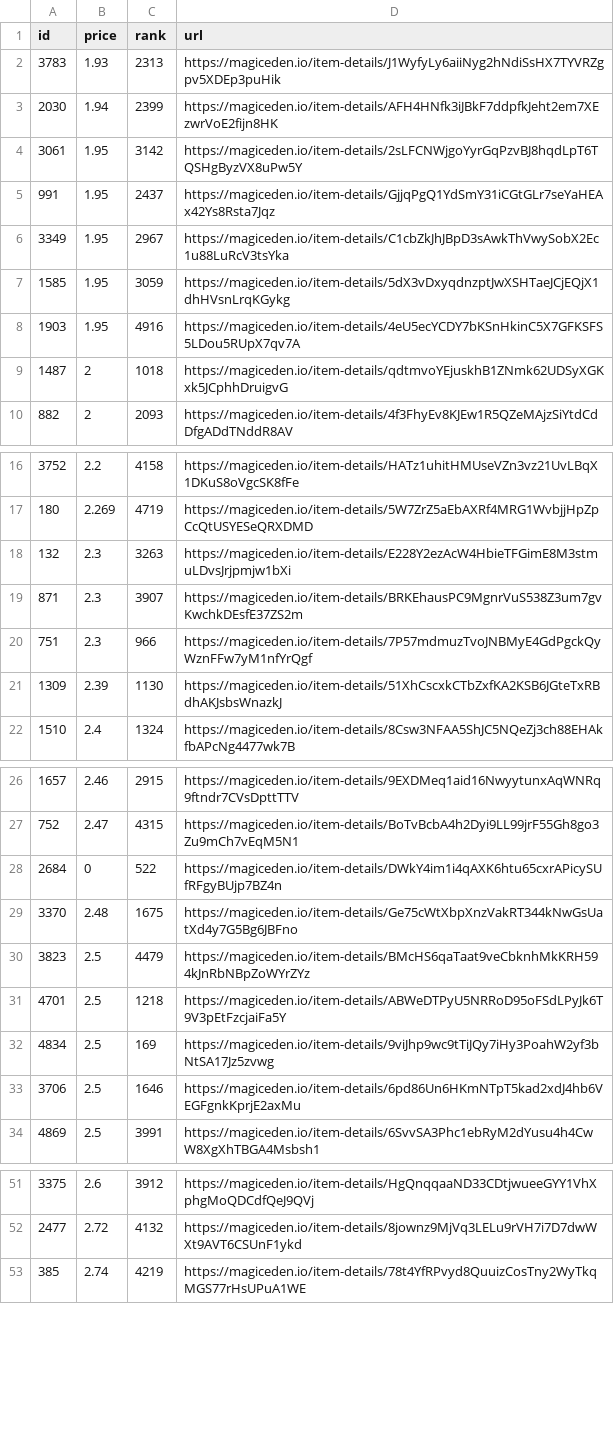
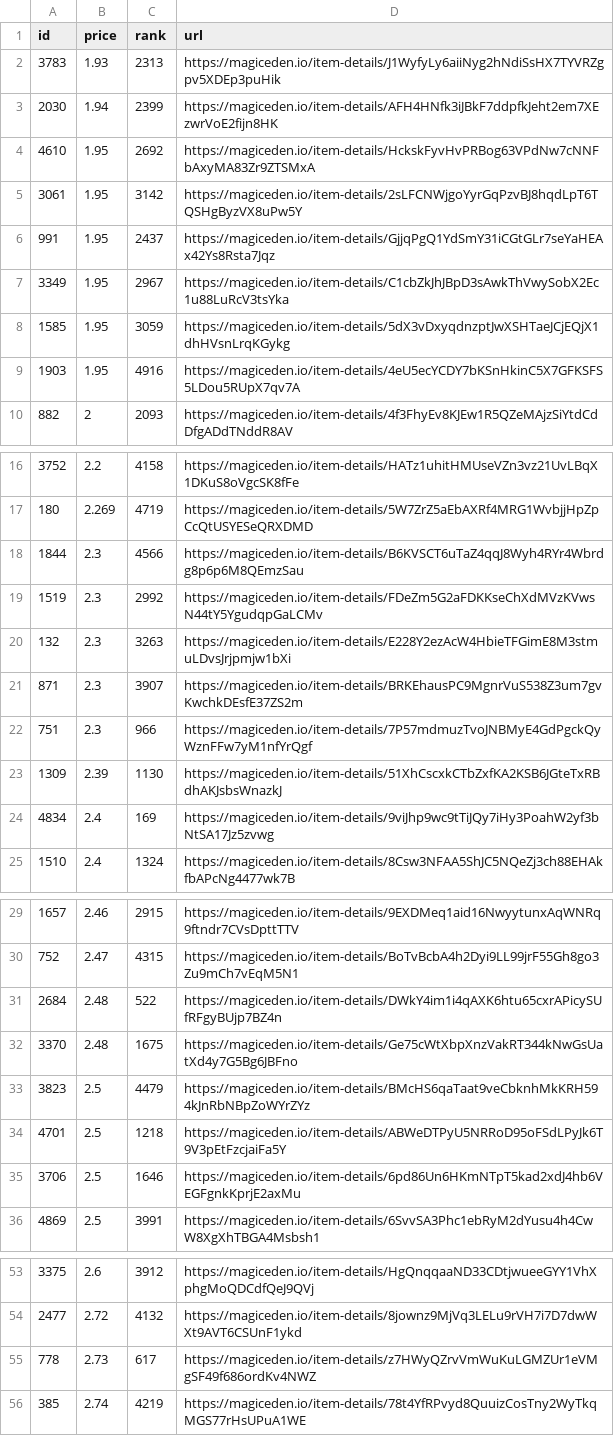
Before and after one commit to braposo/sdb-monitor, a CSV file: sdb-data.csv, drawn as a sheet; only a part is shown, gaps mark what is left out.

Commit message:
Flat: latest data (2021-11-12T22:38:10.983Z) {   "date": "2021-11-12T22:38:10.983Z",   "files": [     {       "name": "sdb-data.csv",       "deltaBytes": 287,       "source": "https://api-mainnet.magiceden.io/rpc/getListedNFTsByQuery?q=%7B%22%24match%22%3A%7B%22collectionSymbol%22%3A%22solana_droid_business%22%7D%2C%22%24sort%22%3A%7B%22takerAmount%22%3A1%2C%22createdAt%22%3A-1%7D%2C%22%24skip%22%3A0%2C%22%24limit%22%3A5000%7D"     },     {       "name": "zzz/sdb-data.json",       "deltaBytes": 3790,       "source": "https://api-mainnet.magiceden.io/rpc/getListedNFTsByQuery?q=%7B%22%24match%22%3A%7B%22collectionSymbol%22%3A%22solana_droid_business%22%7D%2C%22%24sort%22%3A%7B%22takerAmount%22%3A1%2C%22createdAt%22%3A-1%7D%2C%22%24skip%22%3A0%2C%22%24limit%22%3A5000%7D"     }   ] }

```diff
--- a/sdb-data.csv
+++ b/sdb-data.csv
@@ -3,2 +3,3 @@ id,price,rank,url
 2030,1.94,2399,https://magiceden.io/item-details/AFH4HNfk3iJBkF7ddpfkJeht2em7XEzwrVoE2fijn8HK
+4610,1.95,2692,https://magiceden.io/item-details/HckskFyvHvPRBog63VPdNw7cNNFbAxyMA83Zr9ZTSMxA
 3061,1.95,3142,https://magiceden.io/item-details/2sLFCNWjgoYyrGqPzvBJ8hqdLpT6TQSHgByzVX8uPw5Y
@@ -8,3 +9,2 @@ id,price,rank,url
 1903,1.95,4916,https://magiceden.io/item-details/4eU5ecYCDY7bKSnHkinC5X7GFKSFS5LDou5RUpX7qv7A
-1487,2,1018,https://magiceden.io/item-details/qdtmvoYEjuskhB1ZNmk62UDSyXGKxk5JCphhDruigvG
 882,2,2093,https://magiceden.io/item-details/4f3FhyEv8KJEw1R5QZeMAjzSiYtdCdDfgADdTNddR8AV
@@ -17,2 +17,4 @@ id,price,rank,url
 180,2.269,4719,https://magiceden.io/item-details/5W7ZrZ5aEbAXRf4MRG1WvbjjHpZpCcQtUSYESeQRXDMD
+1844,2.3,4566,https://magiceden.io/item-details/B6KVSCT6uTaZ4qqJ8Wyh4RYr4Wbrdg8p6p6M8QEmzSau
+1519,2.3,2992,https://magiceden.io/item-details/FDeZm5G2aFDKKseChXdMVzKVwsN44tY5YgudqpGaLCMv
 132,2.3,3263,https://magiceden.io/item-details/E228Y2ezAcW4HbieTFGimE8M3stmuLDvsJrjpmjw1bXi
@@ -21,2 +23,3 @@ id,price,rank,url
 1309,2.39,1130,https://magiceden.io/item-details/51XhCscxkCTbZxfKA2KSB6JGteTxRBdhAKJsbsWnazkJ
+4834,2.4,169,https://magiceden.io/item-details/9viJhp9wc9tTiJQy7iHy3PoahW2yf3bNtSA17Jz5zvwg
 1510,2.4,1324,https://magiceden.io/item-details/8Csw3NFAA5ShJC5NQeZj3ch88EHAkfbAPcNg4477wk7B
@@ -27,3 +30,3 @@ id,price,rank,url
 752,2.47,4315,https://magiceden.io/item-details/BoTvBcbA4h2Dyi9LL99jrF55Gh8go3Zu9mCh7vEqM5N1
-2684,0,522,https://magiceden.io/item-details/DWkY4im1i4qAXK6htu65cxrAPicySUfRFgyBUjp7BZ4n
+2684,2.48,522,https://magiceden.io/item-details/DWkY4im1i4qAXK6htu65cxrAPicySUfRFgyBUjp7BZ4n
 3370,2.48,1675,https://magiceden.io/item-details/Ge75cWtXbpXnzVakRT344kNwGsUatXd4y7G5Bg6JBFno
@@ -31,3 +34,2 @@ id,price,rank,url
 4701,2.5,1218,https://magiceden.io/item-details/ABWeDTPyU5NRRoD95oFSdLPyJk6T9V3pEtFzcjaiFa5Y
-4834,2.5,169,https://magiceden.io/item-details/9viJhp9wc9tTiJQy7iHy3PoahW2yf3bNtSA17Jz5zvwg
 3706,2.5,1646,https://magiceden.io/item-details/6pd86Un6HKmNTpT5kad2xdJ4hb6VEGFgnkKprjE2axMu
@@ -52,2 +54,3 @@ id,price,rank,url
 2477,2.72,4132,https://magiceden.io/item-details/8jownz9MjVq3LELu9rVH7i7D7dwWXt9AVT6CSUnF1ykd
+778,2.73,617,https://magiceden.io/item-details/z7HWyQZrvVmWuKuLGMZUr1eVMgSF49f686ordKv4NWZ
 385,2.74,4219,https://magiceden.io/item-details/78t4YfRPvyd8QuuizCosTny2WyTkqMGS77rHsUPuA1WE
```
Also changed, not shown: 1 other file.
